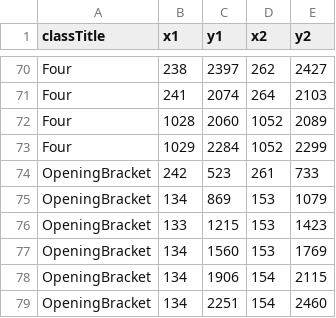
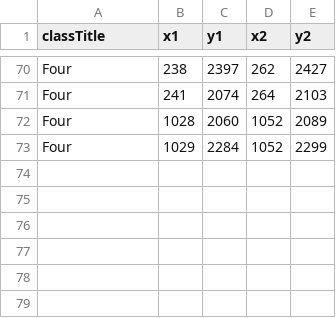
Before and after one commit to AntonioSanj/OMRproject, a CSV file: dataset/myDataSet/ann/beauty1.csv, drawn as a sheet; only a part is shown, gaps mark what is left out; the diff names each change by its address in the sheet, - before the commit and + after, or states it on an @@ line.

```diff
--- a/dataset/myDataSet/ann/beauty1.csv
+++ b/dataset/myDataSet/ann/beauty1.csv
-row 74: OpeningBracket | 242 | 523 | 261 | 733
-row 75: OpeningBracket | 134 | 869 | 153 | 1079
-row 76: OpeningBracket | 133 | 1215 | 153 | 1423
-row 77: OpeningBracket | 134 | 1560 | 153 | 1769
-row 78: OpeningBracket | 134 | 1906 | 154 | 2115
-row 79: OpeningBracket | 134 | 2251 | 154 | 2460
```
Also changed, not shown: dataset/myDataSet/ann/image_10.csv, dataset/myDataSet/ann/image_2.csv, 32 other files.
